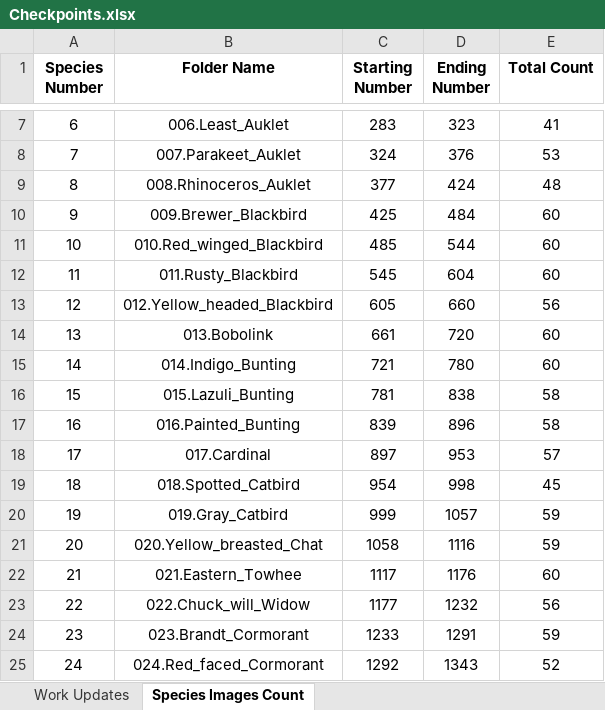
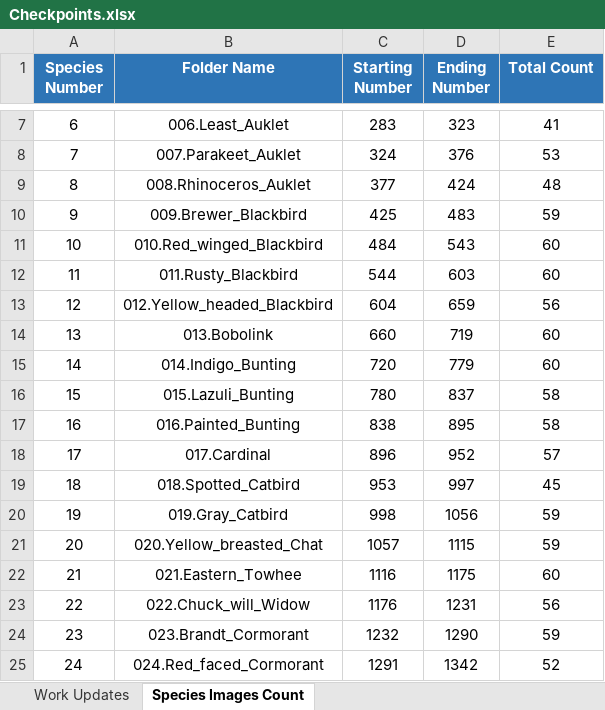
Before and after one commit to MeGH2711/birdspeciesrecognition, an Excel workbook: Checkpoints & Updates/Checkpoints.xlsx, sheet Species Images Count, drawn as a sheet; only a part is shown, gaps mark what is left out; values as stored, in another font and other column widths than the file's, no borders; the diff covers the shown part only; the diff names each change by its address in the sheet, - before the commit and + after, or states it on an @@ line.

Commit message:
Update Checkpoints.xlsx with new data

```diff
--- a/Checkpoints & Updates/Checkpoints.xlsx (sheet Species Images Count)
+++ b/Checkpoints & Updates/Checkpoints.xlsx (sheet Species Images Count)
@@ A1:E1 fill: none → #2E75B6, text colour: black → #FFFFFF @@
-D10 (Ending Number): 484
+D10 (Ending Number): 483
-E10 (Total Count): 60
+E10 (Total Count): 59
-C11 (Starting Number): 485
+C11 (Starting Number): 484
-D11 (Ending Number): 544
+D11 (Ending Number): 543
-C12 (Starting Number): 545
+C12 (Starting Number): 544
-D12 (Ending Number): 604
+D12 (Ending Number): 603
-C13 (Starting Number): 605
+C13 (Starting Number): 604
-D13 (Ending Number): 660
+D13 (Ending Number): 659
-C14 (Starting Number): 661
+C14 (Starting Number): 660
-D14 (Ending Number): 720
+D14 (Ending Number): 719
-C15 (Starting Number): 721
+C15 (Starting Number): 720
-D15 (Ending Number): 780
+D15 (Ending Number): 779
-C16 (Starting Number): 781
+C16 (Starting Number): 780
-D16 (Ending Number): 838
+D16 (Ending Number): 837
-C17 (Starting Number): 839
+C17 (Starting Number): 838
-D17 (Ending Number): 896
+D17 (Ending Number): 895
-C18 (Starting Number): 897
+C18 (Starting Number): 896
-D18 (Ending Number): 953
+D18 (Ending Number): 952
-C19 (Starting Number): 954
+C19 (Starting Number): 953
-D19 (Ending Number): 998
+D19 (Ending Number): 997
-C20 (Starting Number): 999
+C20 (Starting Number): 998
-D20 (Ending Number): 1057
+D20 (Ending Number): 1056
-C21 (Starting Number): 1058
+C21 (Starting Number): 1057
-D21 (Ending Number): 1116
+D21 (Ending Number): 1115
-C22 (Starting Number): 1117
+C22 (Starting Number): 1116
-D22 (Ending Number): 1176
+D22 (Ending Number): 1175
-C23 (Starting Number): 1177
+C23 (Starting Number): 1176
-D23 (Ending Number): 1232
+D23 (Ending Number): 1231
-C24 (Starting Number): 1233
+C24 (Starting Number): 1232
-D24 (Ending Number): 1291
+D24 (Ending Number): 1290
-C25 (Starting Number): 1292
+C25 (Starting Number): 1291
-D25 (Ending Number): 1343
+D25 (Ending Number): 1342
```
Also changed, not shown: 359 edited cells elsewhere in this sheet.
